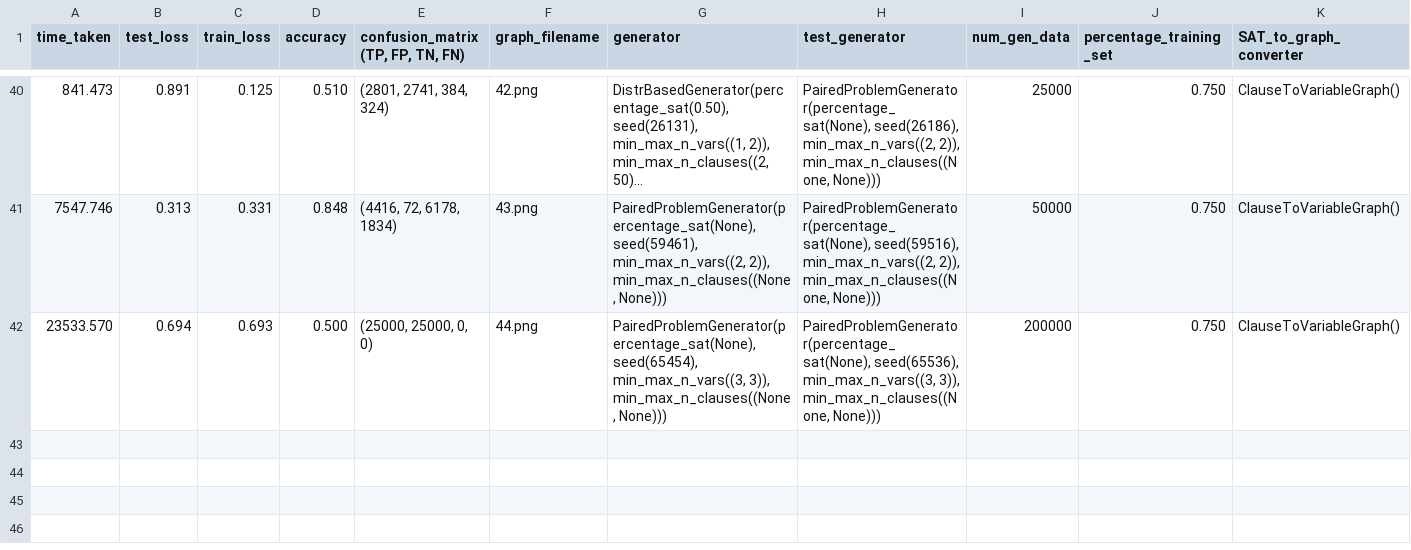
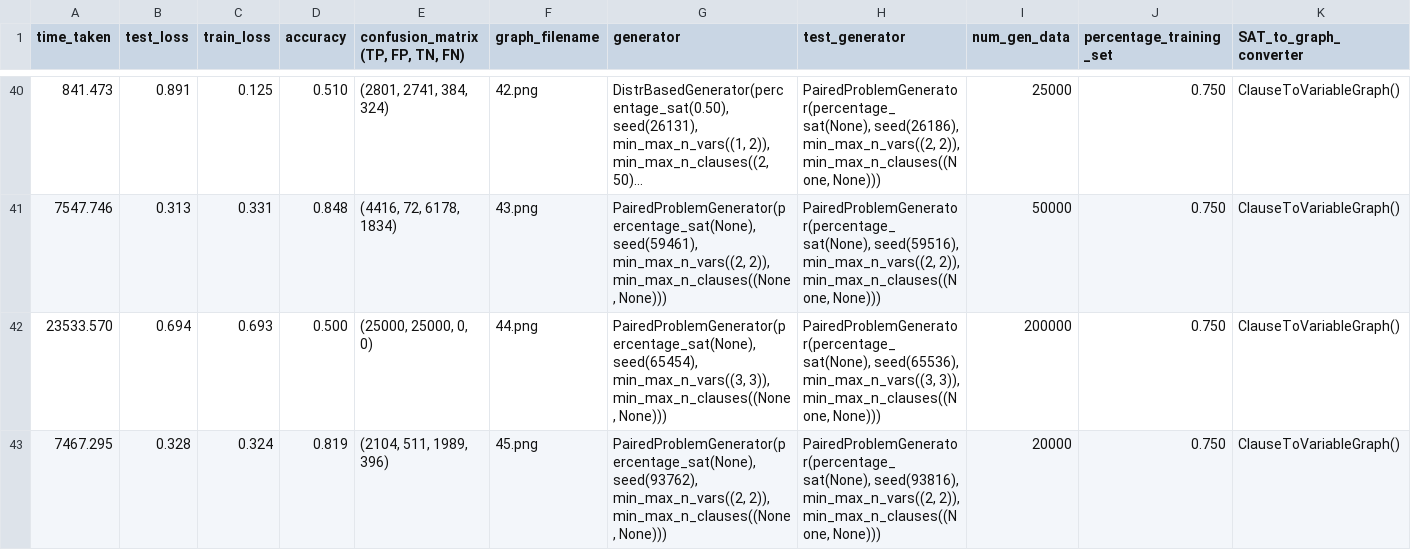
Before and after one commit to satpugnet/SATs-graph-neural-network-solver, a CSV file: experiments_results/experiments.csv, drawn as a sheet; only a part is shown, gaps mark what is left out; long unchanged cells end in …; rows hold the shown columns only; the diff names each change by its address in the sheet, - before the commit and + after, or states it on an @@ line.

```diff
--- a/experiments_results/experiments.csv
+++ b/experiments_results/experiments.csv
+row 43: 7467.295 | 0.328 | 0.324 | 0.819 | (2104, 511, 1989, 396) | 45.png | PairedProblemGenerator(percentage_sat(None), seed(93762), min_max_n_vars((2, 2)), min_max_n_clauses((None, None))) | PairedProblemGenerator(percentage_sat(None), seed(93816), min_max_n_vars((2, 2)), min_max_n_clauses((None, None))) | 20000 | 0.750 | ClauseToVariableGraph()
```
Also changed, not shown: 8 other files.
